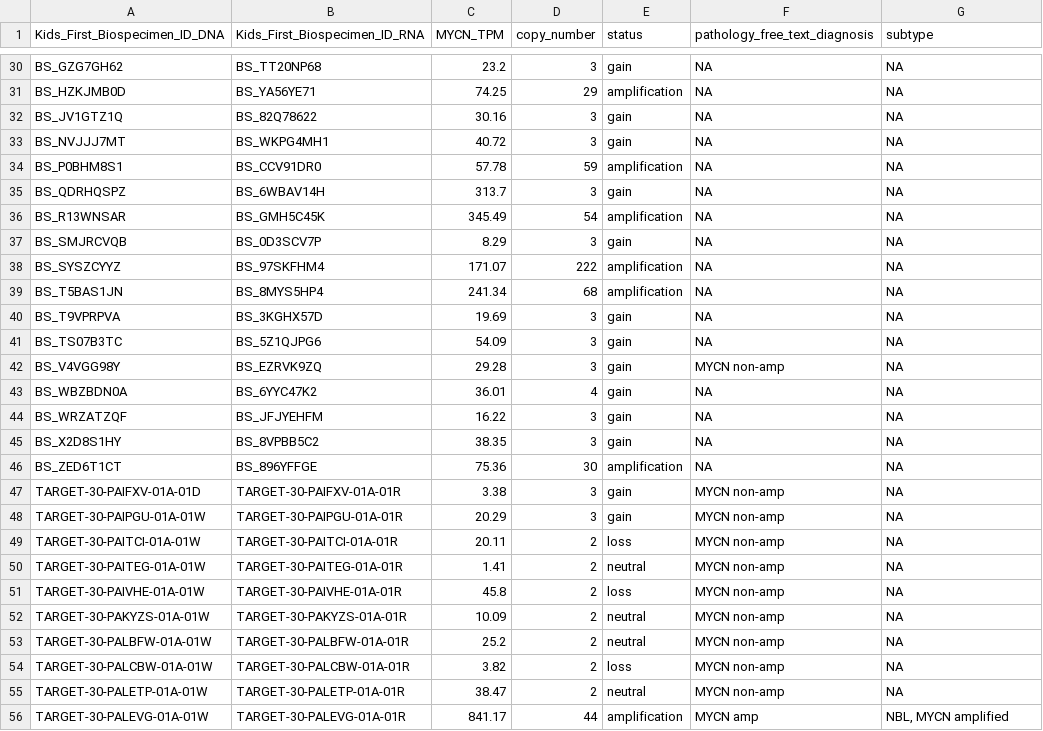
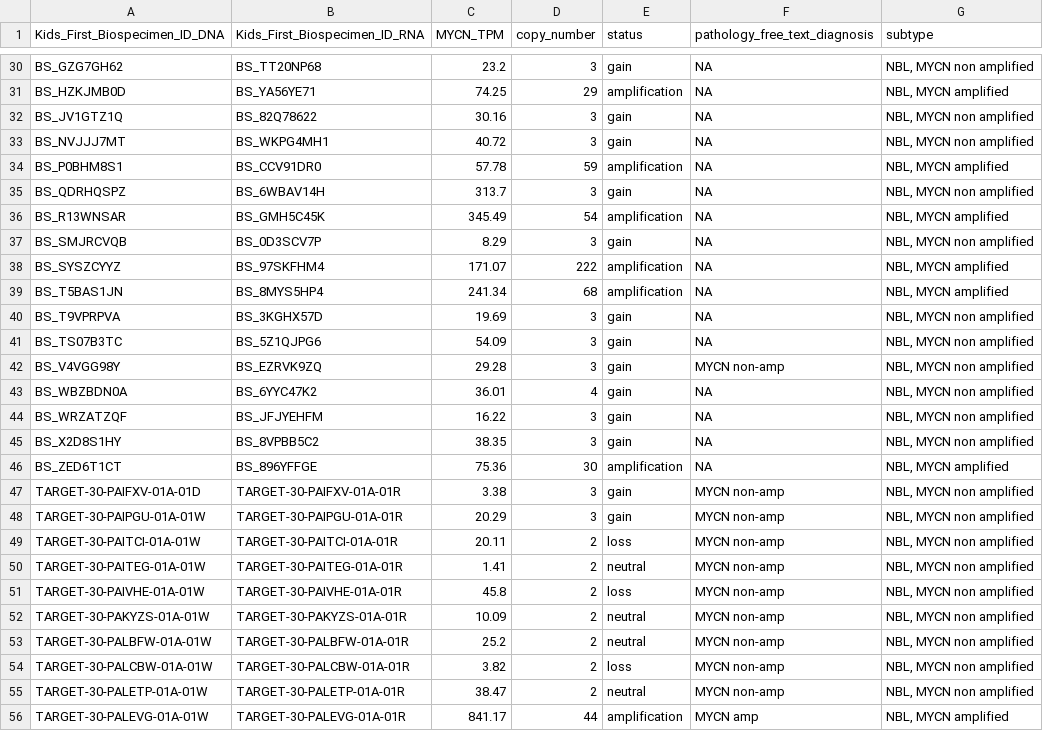
Before and after one commit to sangeetashukla/OpenPedCan-analysis, a TSV file: analyses/molecular-subtyping-NBL/results/Alteration_Table.tsv, drawn as a sheet; only a part is shown, gaps mark what is left out; the diff covers the shown part only; the diff names each change by its address in the sheet, - before the commit and + after, or states it on an @@ line.

```diff
--- a/analyses/molecular-subtyping-NBL/results/Alteration_Table.tsv
+++ b/analyses/molecular-subtyping-NBL/results/Alteration_Table.tsv
-G30 (subtype): NA
+G30 (subtype): NBL, MYCN non amplified
-G31 (subtype): NA
+G31 (subtype): NBL, MYCN amplified
-G32:G33 (subtype): NA
+G32:G33 (subtype): NBL, MYCN non amplified
-G34 (subtype): NA
+G34 (subtype): NBL, MYCN amplified
-G35 (subtype): NA
+G35 (subtype): NBL, MYCN non amplified
-G36 (subtype): NA
+G36 (subtype): NBL, MYCN amplified
-G37 (subtype): NA
+G37 (subtype): NBL, MYCN non amplified
-G38:G39 (subtype): NA
+G38:G39 (subtype): NBL, MYCN amplified
-G40:G45 (subtype): NA
+G40:G45 (subtype): NBL, MYCN non amplified
-G46 (subtype): NA
+G46 (subtype): NBL, MYCN amplified
-G47:G55 (subtype): NA
+G47:G55 (subtype): NBL, MYCN non amplified
```
Also changed, not shown: 98 edited cells elsewhere in this file, 1 other file.
